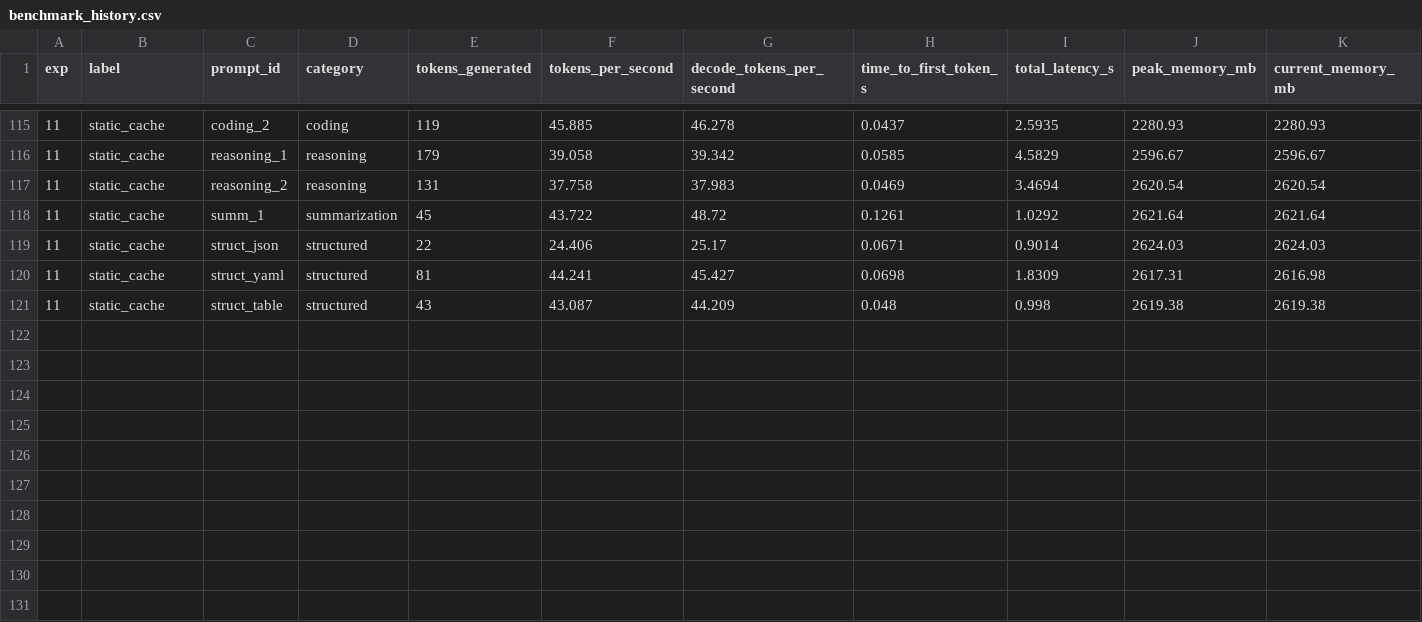
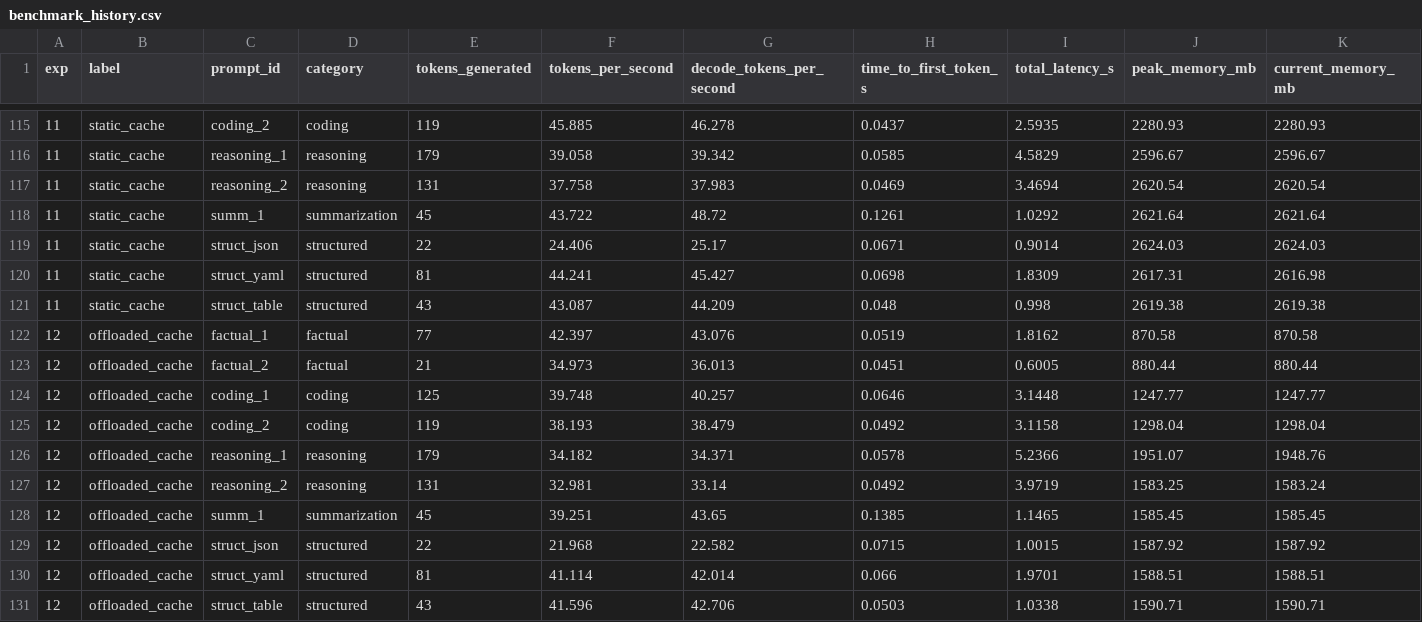
Before and after one commit to mauriciotorres-ds/flash-moe, a CSV file: inference-research/results/benchmark_history.csv, drawn as a sheet; only a part is shown, gaps mark what is left out; rows hold the shown columns only; the diff names each change by its address in the sheet, - before the commit and + after, or states it on an @@ line.

Commit message:
exp012: Offloaded KV cache 36.64 tok/s — discard

```diff
--- a/inference-research/results/benchmark_history.csv
+++ b/inference-research/results/benchmark_history.csv
+row 122: 12 | offloaded_cache | factual_1 | factual | 77 | 42.397 | 43.076 | 0.0519 | 1.8162 | 870.58 | 870.58
+row 123: 12 | offloaded_cache | factual_2 | factual | 21 | 34.973 | 36.013 | 0.0451 | 0.6005 | 880.44 | 880.44
+row 124: 12 | offloaded_cache | coding_1 | coding | 125 | 39.748 | 40.257 | 0.0646 | 3.1448 | 1247.77 | 1247.77
+row 125: 12 | offloaded_cache | coding_2 | coding | 119 | 38.193 | 38.479 | 0.0492 | 3.1158 | 1298.04 | 1298.04
+row 126: 12 | offloaded_cache | reasoning_1 | reasoning | 179 | 34.182 | 34.371 | 0.0578 | 5.2366 | 1951.07 | 1948.76
+row 127: 12 | offloaded_cache | reasoning_2 | reasoning | 131 | 32.981 | 33.14 | 0.0492 | 3.9719 | 1583.25 | 1583.24
+row 128: 12 | offloaded_cache | summ_1 | summarization | 45 | 39.251 | 43.65 | 0.1385 | 1.1465 | 1585.45 | 1585.45
+row 129: 12 | offloaded_cache | struct_json | structured | 22 | 21.968 | 22.582 | 0.0715 | 1.0015 | 1587.92 | 1587.92
+row 130: 12 | offloaded_cache | struct_yaml | structured | 81 | 41.114 | 42.014 | 0.066 | 1.9701 | 1588.51 | 1588.51
+row 131: 12 | offloaded_cache | struct_table | structured | 43 | 41.596 | 42.706 | 0.0503 | 1.0338 | 1590.71 | 1590.71
```
Also changed, not shown: inference-research/results/experiments.csv, 6 other files.
